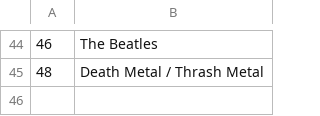
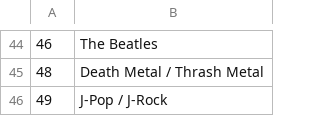
Before and after one commit to dbeley/playlist-versioning, a CSV file: files/02_playlists.csv, drawn as a sheet; only a part is shown, gaps mark what is left out.

```diff
--- a/files/02_playlists.csv
+++ b/files/02_playlists.csv
@@ -45 +45,2 @@
 48;Death Metal / Thrash Metal
+49;J-Pop / J-Rock
```
Also changed, not shown: files/01_result-mplaylist-missing.csv, files/01_result-mplaylist.csv, 17 other files.
